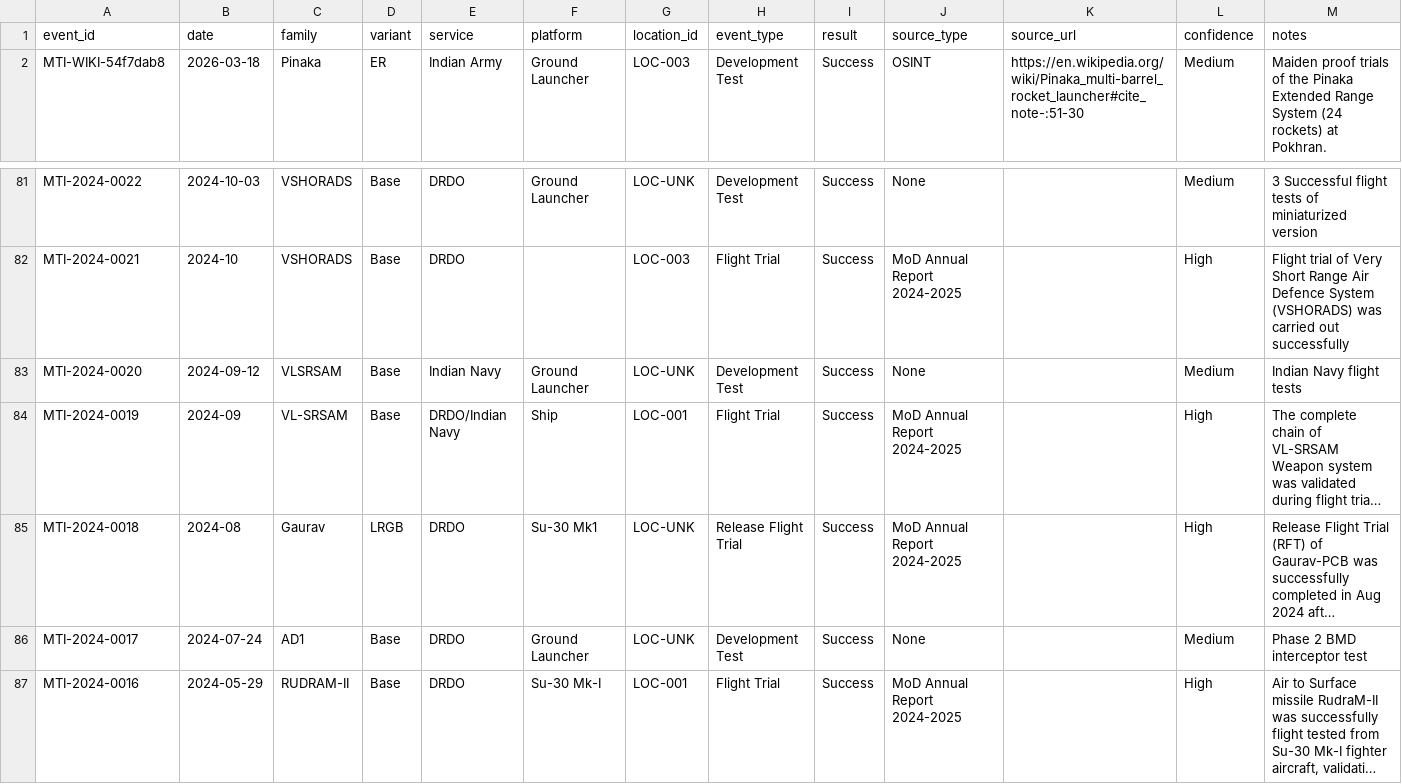
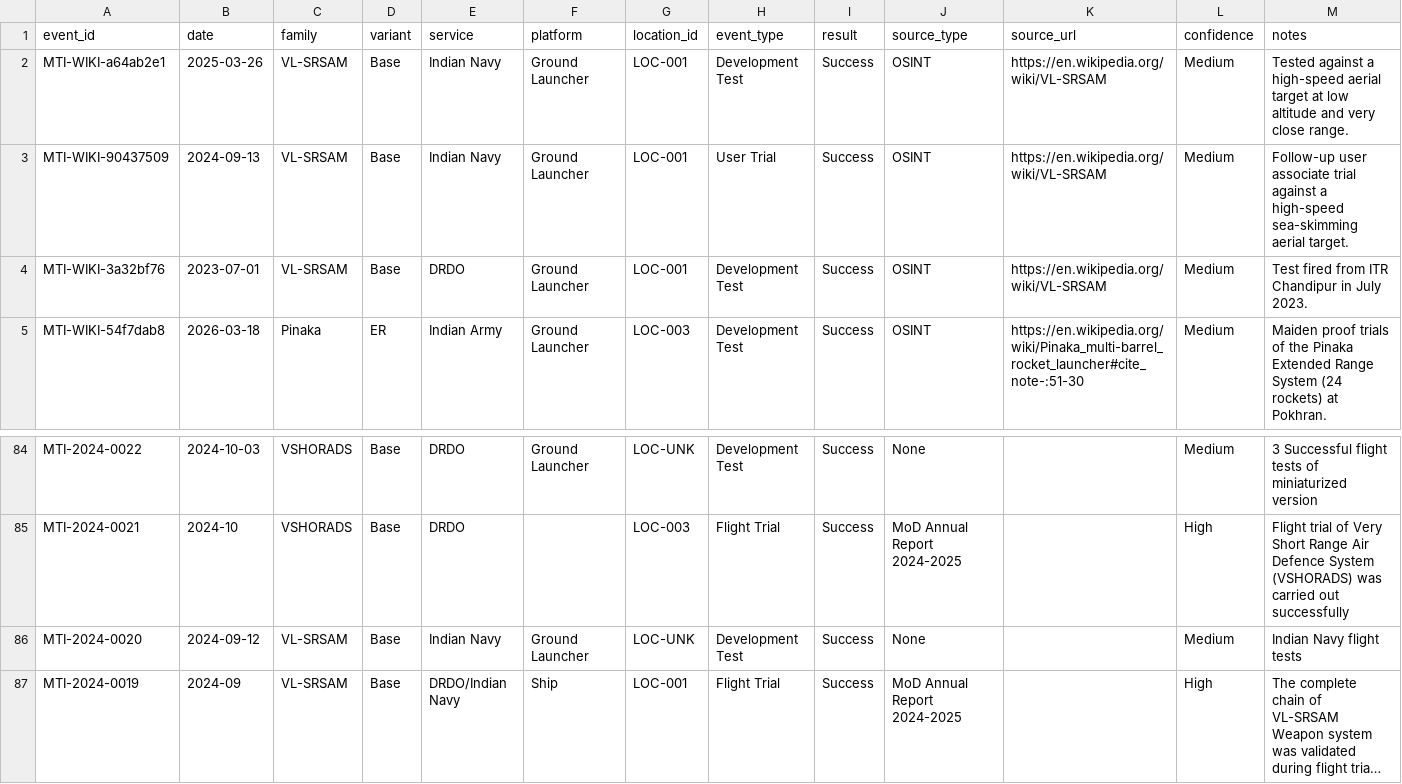
Before and after one commit to SIERRA711/indian-missile-test-tracker, a CSV file: normalized_missiles.csv, drawn as a sheet; only a part is shown, gaps mark what is left out; the shorter side is filled out with more unchanged rows; long unchanged cells end in …; addresses are those after the commit; the diff names each change by its address in the sheet, - before the commit and + after, or states it on an @@ line.

Commit message:
feat: backfill missing VL-SRSAM tests
- 2023-07-01: VL-SRSAM DRDO test
- 2024-09-13: Follow-up user associate trial
- 2025-03-26: High-speed low-altitude target test
- Standardized 'VLSRSAM' naming to 'VL-SRSAM' in existing rows

```diff
--- a/normalized_missiles.csv
+++ b/normalized_missiles.csv
+row 2: MTI-WIKI-a64ab2e1 | 2025-03-26 | VL-SRSAM | Base | Indian Navy | Ground Launcher | LOC-001 | Development Test | Success | OSINT | https://en.wikipedia.org/wiki/VL-SRSAM | Medium | Tested against a high-speed aerial target at low altitude and very close range.
+row 3: MTI-WIKI-90437509 | 2024-09-13 | VL-SRSAM | Base | Indian Navy | Ground Launcher | LOC-001 | User Trial | Success | OSINT | https://en.wikipedia.org/wiki/VL-SRSAM | Medium | Follow-up user associate trial against a high-speed sea-skimming aerial target.
+row 4: MTI-WIKI-3a32bf76 | 2023-07-01 | VL-SRSAM | Base | DRDO | Ground Launcher | LOC-001 | Development Test | Success | OSINT | https://en.wikipedia.org/wiki/VL-SRSAM | Medium | Test fired from ITR Chandipur in July 2023.
-C86 (family): VLSRSAM
+C86 (family): VL-SRSAM
```
